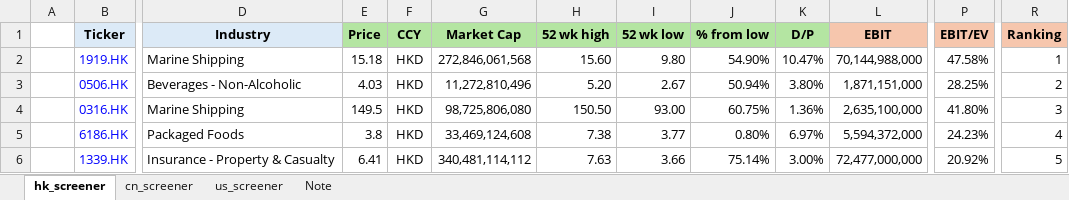
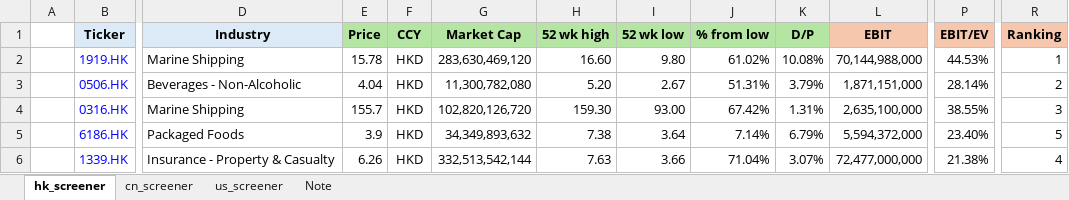
Before and after one commit to JerryChenz/Invest_Proc_1, an Excel workbook: financial_models/level2_screener.xlsx, sheet hk_screener, drawn as a sheet; only a part is shown, gaps mark what is left out; values as stored, in another font and other column widths than the file's, no borders; conditional formats not drawn; the diff covers the shown part only; the diff names each change by its address in the sheet, - before the commit and + after, or states it on an @@ line.

Commit message:
Updated Models and Monitors

```diff
--- a/financial_models/level2_screener.xlsx (sheet hk_screener)
+++ b/financial_models/level2_screener.xlsx (sheet hk_screener)
-E2 (Price): 15.18
+E2 (Price): 15.78
-G2 (Market Cap): 272,846,061,568
+G2 (Market Cap): 283,630,469,120
-H2 (52 wk high): 15.60
+H2 (52 wk high): 16.60
-J2 (% from low): 54.90%
+J2 (% from low): 61.02%
-K2 (D/P): 10.47%
+K2 (D/P): 10.08%
-P2 (EBIT/EV): 47.58%
+P2 (EBIT/EV): 44.53%
-E3 (Price): 4.03
+E3 (Price): 4.04
-G3 (Market Cap): 11,272,810,496
+G3 (Market Cap): 11,300,782,080
-J3 (% from low): 50.94%
+J3 (% from low): 51.31%
-K3 (D/P): 3.80%
+K3 (D/P): 3.79%
-P3 (EBIT/EV): 28.25%
+P3 (EBIT/EV): 28.14%
-E4 (Price): 149.5
+E4 (Price): 155.7
-G4 (Market Cap): 98,725,806,080
+G4 (Market Cap): 102,820,126,720
-H4 (52 wk high): 150.50
+H4 (52 wk high): 159.30
-J4 (% from low): 60.75%
+J4 (% from low): 67.42%
-K4 (D/P): 1.36%
+K4 (D/P): 1.31%
-P4 (EBIT/EV): 41.80%
+P4 (EBIT/EV): 38.55%
-E5 (Price): 3.8
+E5 (Price): 3.9
-G5 (Market Cap): 33,469,124,608
+G5 (Market Cap): 34,349,893,632
-I5 (52 wk low): 3.77
+I5 (52 wk low): 3.64
-J5 (% from low): 0.80%
+J5 (% from low): 7.14%
-K5 (D/P): 6.97%
+K5 (D/P): 6.79%
-P5 (EBIT/EV): 24.23%
+P5 (EBIT/EV): 23.40%
-R5 (Ranking): 4
+R5 (Ranking): 5
-E6 (Price): 6.41
+E6 (Price): 6.26
-G6 (Market Cap): 340,481,114,112
+G6 (Market Cap): 332,513,542,144
-J6 (% from low): 75.14%
+J6 (% from low): 71.04%
-K6 (D/P): 3.00%
+K6 (D/P): 3.07%
-P6 (EBIT/EV): 20.92%
+P6 (EBIT/EV): 21.38%
-R6 (Ranking): 5
+R6 (Ranking): 4
```
Also changed, not shown: 863 edited cells elsewhere in this sheet, financial_models/opportunities/0345.HK_Valuation.xlsx, financial_models/opportunities/0941.HK_Valuation.xlsx, 18 other files.
